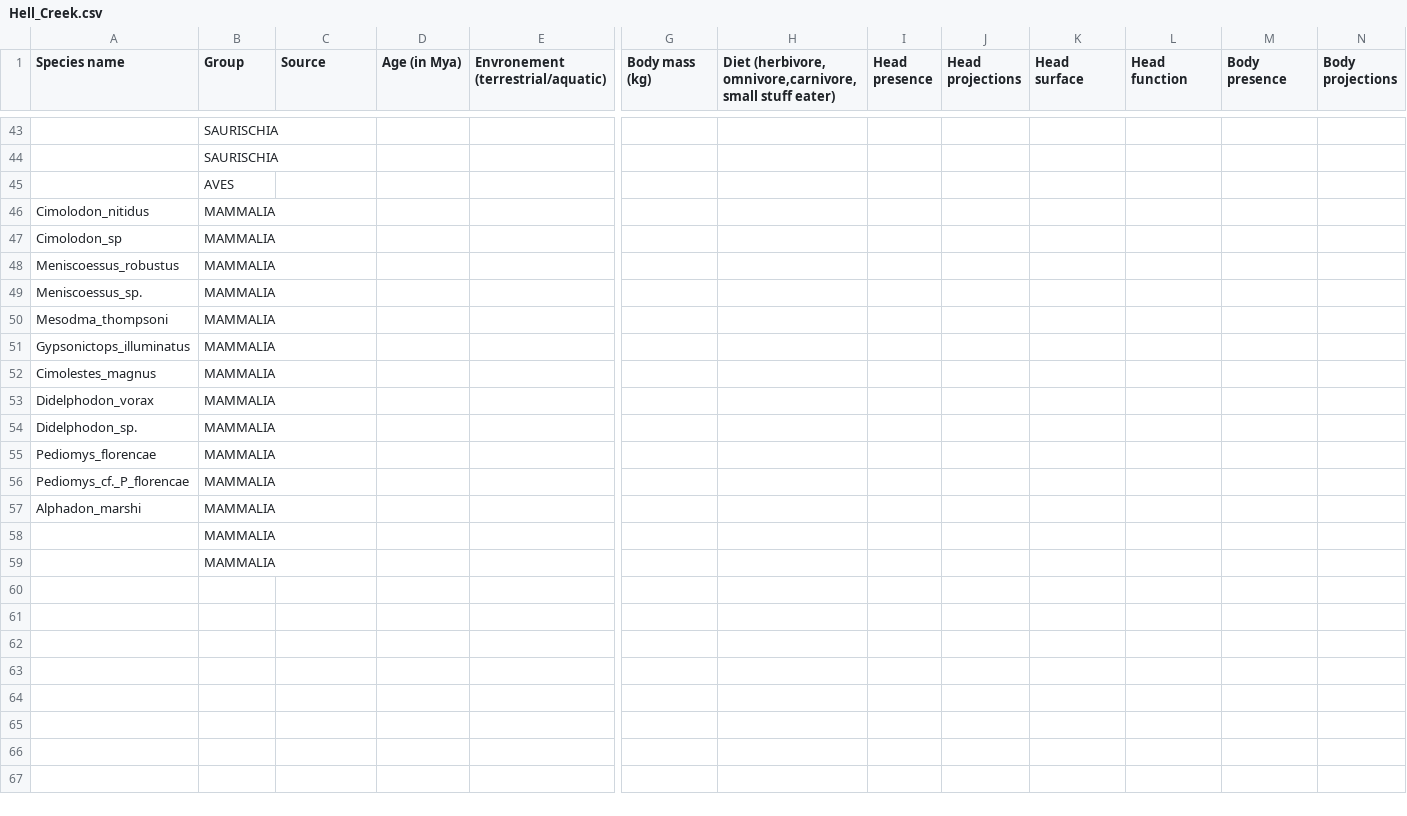
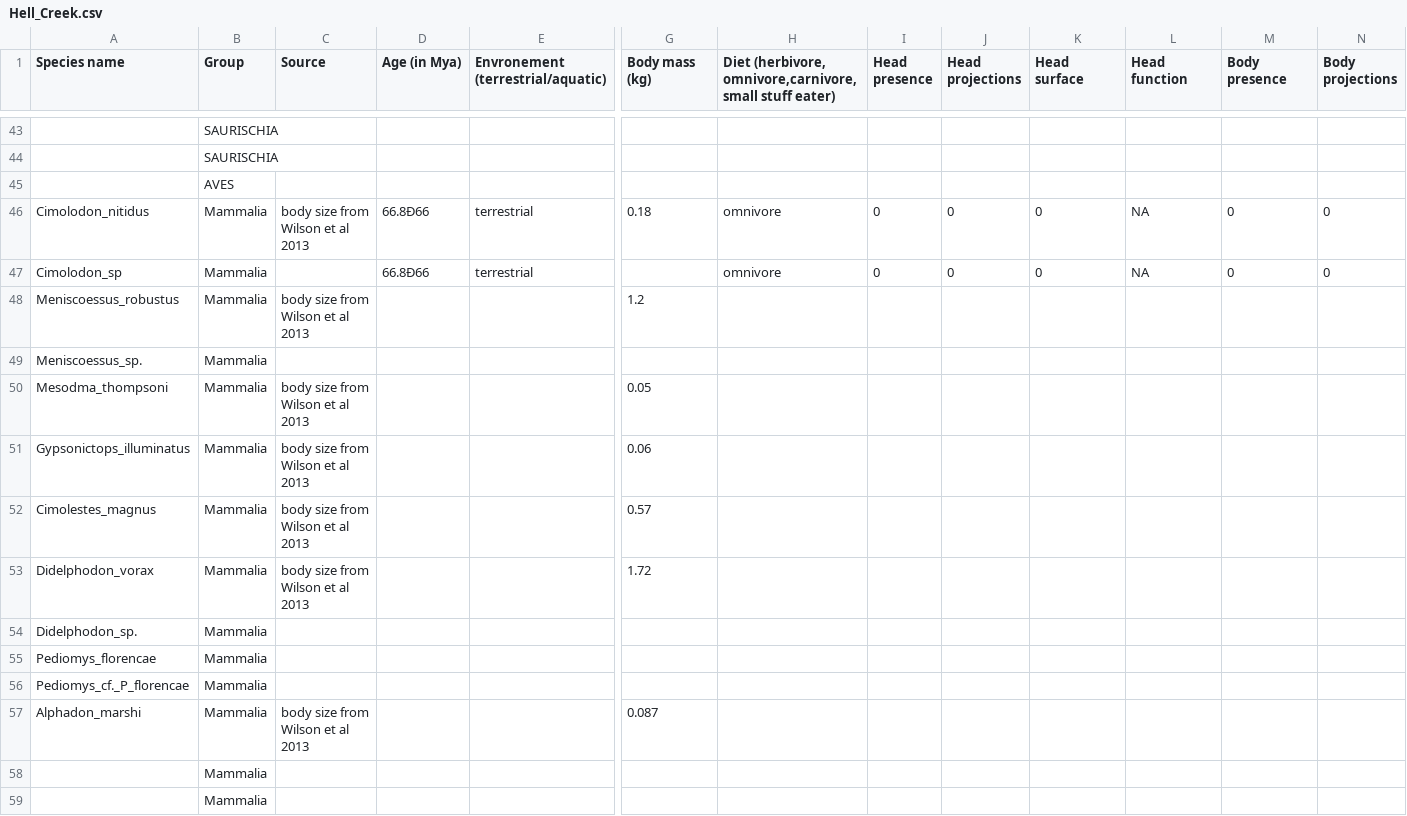
Before and after one commit to TGuillerme/Timespines, a CSV file: Data/Hell_Creek.csv, drawn as a sheet; only a part is shown, gaps mark what is left out; removed rows and columns are numbered as before the commit, all else as after; rows hold the shown columns only; the diff names each change by its address in the sheet, - before the commit and + after, or states it on an @@ line.

Commit message:
updated some mammal data for hell creek

```diff
--- a/Data/Hell_Creek.csv
+++ b/Data/Hell_Creek.csv
-row 46: Cimolodon_nitidus | MAMMALIA
-row 47: Cimolodon_sp | MAMMALIA
-row 48: Meniscoessus_robustus | MAMMALIA
+row 46: Cimolodon_nitidus | Mammalia | body size from Wilson et al 2013 | 66.8Ð66 | terrestrial | 0.18 | omnivore | 0 | 0 | 0 | NA | 0 | 0
+row 47: Cimolodon_sp | Mammalia |  | 66.8Ð66 | terrestrial |  | omnivore | 0 | 0 | 0 | NA | 0 | 0
+row 48: Meniscoessus_robustus | Mammalia | body size from Wilson et al 2013 |  |  | 1.2
-B49 (Group): MAMMALIA
+B49 (Group): Mammalia
-row 50: Mesodma_thompsoni | MAMMALIA
-row 51: Gypsonictops_illuminatus | MAMMALIA
-row 52: Cimolestes_magnus | MAMMALIA
-row 53: Didelphodon_vorax | MAMMALIA
+row 50: Mesodma_thompsoni | Mammalia | body size from Wilson et al 2013 |  |  | 0.05
+row 51: Gypsonictops_illuminatus | Mammalia | body size from Wilson et al 2013 |  |  | 0.06
+row 52: Cimolestes_magnus | Mammalia | body size from Wilson et al 2013 |  |  | 0.57
+row 53: Didelphodon_vorax | Mammalia | body size from Wilson et al 2013 |  |  | 1.72
-B54:B56 (Group): MAMMALIA
+B54:B56 (Group): Mammalia
-row 57: Alphadon_marshi | MAMMALIA
+row 57: Alphadon_marshi | Mammalia | body size from Wilson et al 2013 |  |  | 0.087
-B58:B59 (Group): MAMMALIA
+B58:B59 (Group): Mammalia
```
